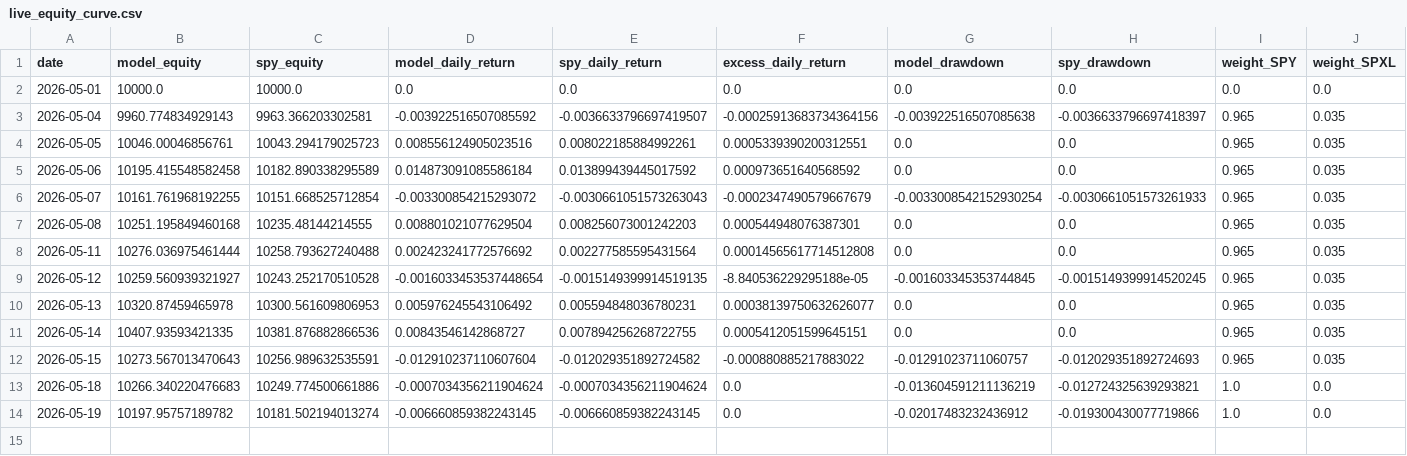
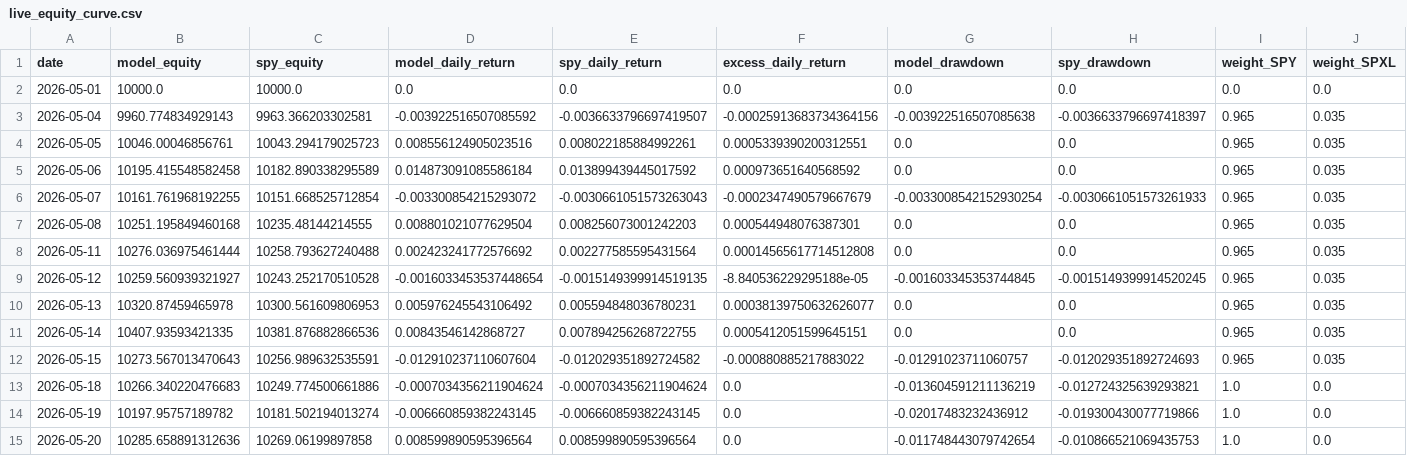
Before and after one commit to evantykwork02/spy-v17-production, a CSV file: live_tracker/live_equity_curve.csv, drawn as a sheet; only a part is shown; rows hold the shown columns only; the diff names each change by its address in the sheet, - before the commit and + after, or states it on an @@ line.

```diff
--- a/live_tracker/live_equity_curve.csv
+++ b/live_tracker/live_equity_curve.csv
+row 15: 2026-05-20 | 10285.658891312636 | 10269.06199897858 | 0.008599890595396564 | 0.008599890595396564 | 0.0 | -0.011748443079742654 | -0.010866521069435753 | 1.0 | 0.0
```
Also changed, not shown: live_tracker/live_signal_periods.csv, outputs_v17_conservative/diagnostics.csv, 11 other files.
